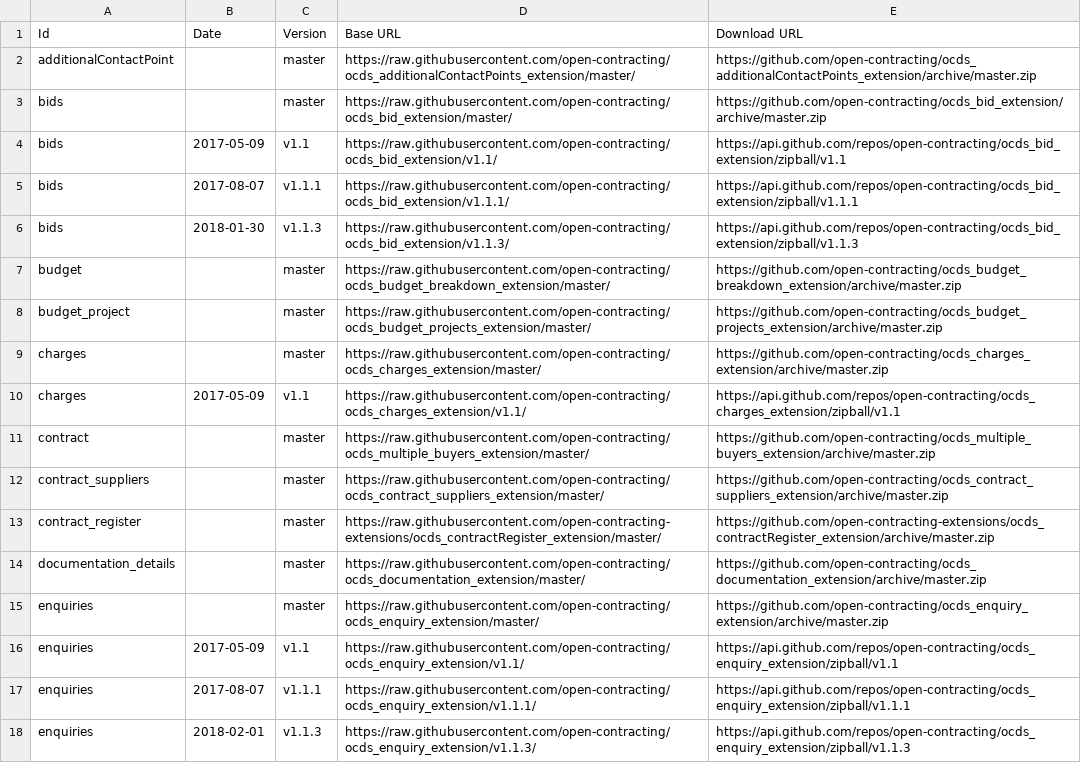
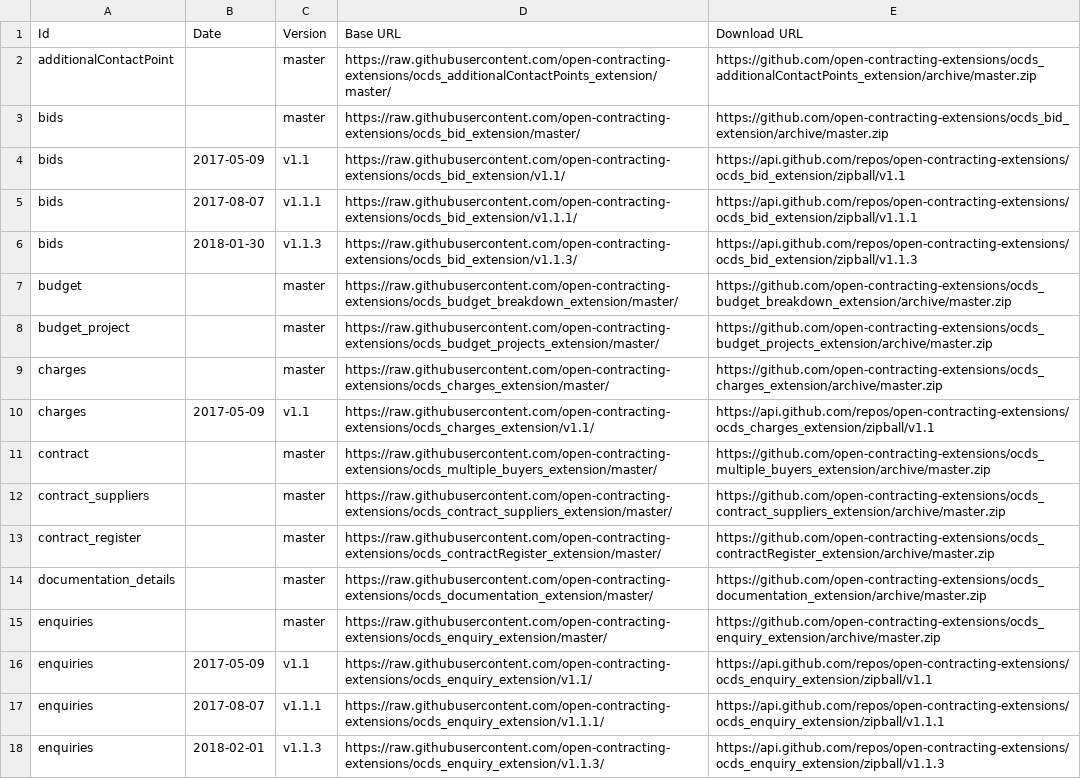
Before and after one commit to open-contracting/extension_registry, a CSV file: extension_versions.csv, drawn as a sheet; only a part is shown; the diff covers the shown part only; the diff names each change by its address in the sheet, - before the commit and + after, or states it on an @@ line.

```diff
--- a/extension_versions.csv
+++ b/extension_versions.csv
-D2 (Base URL): https://raw.githubusercontent.com/open-contracting/ocds_additionalContactPoints_extension/master/
+D2 (Base URL): https://raw.githubusercontent.com/open-contracting-extensions/ocds_additionalContactPoints_extension/master/
-E2 (Download URL): https://github.com/open-contracting/ocds_additionalContactPoints_extension/archive/master.zip
+E2 (Download URL): https://github.com/open-contracting-extensions/ocds_additionalContactPoints_extension/archive/master.zip
-D3 (Base URL): https://raw.githubusercontent.com/open-contracting/ocds_bid_extension/master/
+D3 (Base URL): https://raw.githubusercontent.com/open-contracting-extensions/ocds_bid_extension/master/
-E3 (Download URL): https://github.com/open-contracting/ocds_bid_extension/archive/master.zip
+E3 (Download URL): https://github.com/open-contracting-extensions/ocds_bid_extension/archive/master.zip
-D4 (Base URL): https://raw.githubusercontent.com/open-contracting/ocds_bid_extension/v1.1/
+D4 (Base URL): https://raw.githubusercontent.com/open-contracting-extensions/ocds_bid_extension/v1.1/
-E4 (Download URL): https://api.github.com/repos/open-contracting/ocds_bid_extension/zipball/v1.1
+E4 (Download URL): https://api.github.com/repos/open-contracting-extensions/ocds_bid_extension/zipball/v1.1
-D5 (Base URL): https://raw.githubusercontent.com/open-contracting/ocds_bid_extension/v1.1.1/
+D5 (Base URL): https://raw.githubusercontent.com/open-contracting-extensions/ocds_bid_extension/v1.1.1/
-E5 (Download URL): https://api.github.com/repos/open-contracting/ocds_bid_extension/zipball/v1.1.1
+E5 (Download URL): https://api.github.com/repos/open-contracting-extensions/ocds_bid_extension/zipball/v1.1.1
-D6 (Base URL): https://raw.githubusercontent.com/open-contracting/ocds_bid_extension/v1.1.3/
+D6 (Base URL): https://raw.githubusercontent.com/open-contracting-extensions/ocds_bid_extension/v1.1.3/
-E6 (Download URL): https://api.github.com/repos/open-contracting/ocds_bid_extension/zipball/v1.1.3
+E6 (Download URL): https://api.github.com/repos/open-contracting-extensions/ocds_bid_extension/zipball/v1.1.3
-D7 (Base URL): https://raw.githubusercontent.com/open-contracting/ocds_budget_breakdown_extension/master/
+D7 (Base URL): https://raw.githubusercontent.com/open-contracting-extensions/ocds_budget_breakdown_extension/master/
-E7 (Download URL): https://github.com/open-contracting/ocds_budget_breakdown_extension/archive/master.zip
+E7 (Download URL): https://github.com/open-contracting-extensions/ocds_budget_breakdown_extension/archive/master.zip
-D8 (Base URL): https://raw.githubusercontent.com/open-contracting/ocds_budget_projects_extension/master/
+D8 (Base URL): https://raw.githubusercontent.com/open-contracting-extensions/ocds_budget_projects_extension/master/
-E8 (Download URL): https://github.com/open-contracting/ocds_budget_projects_extension/archive/master.zip
+E8 (Download URL): https://github.com/open-contracting-extensions/ocds_budget_projects_extension/archive/master.zip
-D9 (Base URL): https://raw.githubusercontent.com/open-contracting/ocds_charges_extension/master/
+D9 (Base URL): https://raw.githubusercontent.com/open-contracting-extensions/ocds_charges_extension/master/
-E9 (Download URL): https://github.com/open-contracting/ocds_charges_extension/archive/master.zip
+E9 (Download URL): https://github.com/open-contracting-extensions/ocds_charges_extension/archive/master.zip
-D10 (Base URL): https://raw.githubusercontent.com/open-contracting/ocds_charges_extension/v1.1/
+D10 (Base URL): https://raw.githubusercontent.com/open-contracting-extensions/ocds_charges_extension/v1.1/
-E10 (Download URL): https://api.github.com/repos/open-contracting/ocds_charges_extension/zipball/v1.1
+E10 (Download URL): https://api.github.com/repos/open-contracting-extensions/ocds_charges_extension/zipball/v1.1
-D11 (Base URL): https://raw.githubusercontent.com/open-contracting/ocds_multiple_buyers_extension/master/
+D11 (Base URL): https://raw.githubusercontent.com/open-contracting-extensions/ocds_multiple_buyers_extension/master/
-E11 (Download URL): https://github.com/open-contracting/ocds_multiple_buyers_extension/archive/master.zip
+E11 (Download URL): https://github.com/open-contracting-extensions/ocds_multiple_buyers_extension/archive/master.zip
-D12 (Base URL): https://raw.githubusercontent.com/open-contracting/ocds_contract_suppliers_extension/master/
+D12 (Base URL): https://raw.githubusercontent.com/open-contracting-extensions/ocds_contract_suppliers_extension/master/
-E12 (Download URL): https://github.com/open-contracting/ocds_contract_suppliers_extension/archive/master.zip
+E12 (Download URL): https://github.com/open-contracting-extensions/ocds_contract_suppliers_extension/archive/master.zip
-D14 (Base URL): https://raw.githubusercontent.com/open-contracting/ocds_documentation_extension/master/
+D14 (Base URL): https://raw.githubusercontent.com/open-contracting-extensions/ocds_documentation_extension/master/
-E14 (Download URL): https://github.com/open-contracting/ocds_documentation_extension/archive/master.zip
+E14 (Download URL): https://github.com/open-contracting-extensions/ocds_documentation_extension/archive/master.zip
-D15 (Base URL): https://raw.githubusercontent.com/open-contracting/ocds_enquiry_extension/master/
+D15 (Base URL): https://raw.githubusercontent.com/open-contracting-extensions/ocds_enquiry_extension/master/
-E15 (Download URL): https://github.com/open-contracting/ocds_enquiry_extension/archive/master.zip
+E15 (Download URL): https://github.com/open-contracting-extensions/ocds_enquiry_extension/archive/master.zip
-D16 (Base URL): https://raw.githubusercontent.com/open-contracting/ocds_enquiry_extension/v1.1/
+D16 (Base URL): https://raw.githubusercontent.com/open-contracting-extensions/ocds_enquiry_extension/v1.1/
-E16 (Download URL): https://api.github.com/repos/open-contracting/ocds_enquiry_extension/zipball/v1.1
+E16 (Download URL): https://api.github.com/repos/open-contracting-extensions/ocds_enquiry_extension/zipball/v1.1
-D17 (Base URL): https://raw.githubusercontent.com/open-contracting/ocds_enquiry_extension/v1.1.1/
+D17 (Base URL): https://raw.githubusercontent.com/open-contracting-extensions/ocds_enquiry_extension/v1.1.1/
-E17 (Download URL): https://api.github.com/repos/open-contracting/ocds_enquiry_extension/zipball/v1.1.1
+E17 (Download URL): https://api.github.com/repos/open-contracting-extensions/ocds_enquiry_extension/zipball/v1.1.1
-D18 (Base URL): https://raw.githubusercontent.com/open-contracting/ocds_enquiry_extension/v1.1.3/
+D18 (Base URL): https://raw.githubusercontent.com/open-contracting-extensions/ocds_enquiry_extension/v1.1.3/
-E18 (Download URL): https://api.github.com/repos/open-contracting/ocds_enquiry_extension/zipball/v1.1.3
+E18 (Download URL): https://api.github.com/repos/open-contracting-extensions/ocds_enquiry_extension/zipball/v1.1.3
```
Also changed, not shown: 74 edited cells elsewhere in this file, 1 other file.
